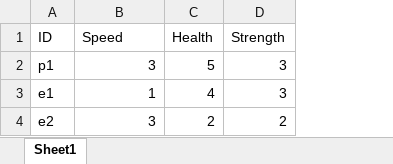
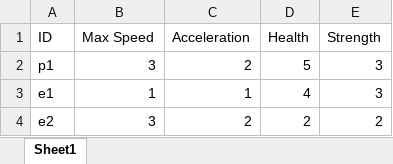
Before and after one commit to Lesovikk/Physics-Engine, an Excel workbook: Game_Engine/Shared/Resources/tables/entities.xlsx, sheet Sheet1, drawn as a sheet; values as stored, in another font and other column widths than the file's, no borders; the diff names each change by its address in the sheet, - before the commit and + after, or states it on an @@ line.

Commit message:
Minor fixes and Added collision detection
Made some fixes that allowed me to fetch the height of the sprites from the table ( it didn't work before) And added some basic collision detection whilst moving

```diff
--- a/Game_Engine/Shared/Resources/tables/entities.xlsx (sheet Sheet1)
+++ b/Game_Engine/Shared/Resources/tables/entities.xlsx (sheet Sheet1)
+column C (Acceleration), rows 2-4: 2 | 1 | 2
-B1: Speed
+B1: Max Speed
```
Also changed, not shown: Game_Engine/Shared/Resources/tables/Sprites.xlsx, 11 other files.
